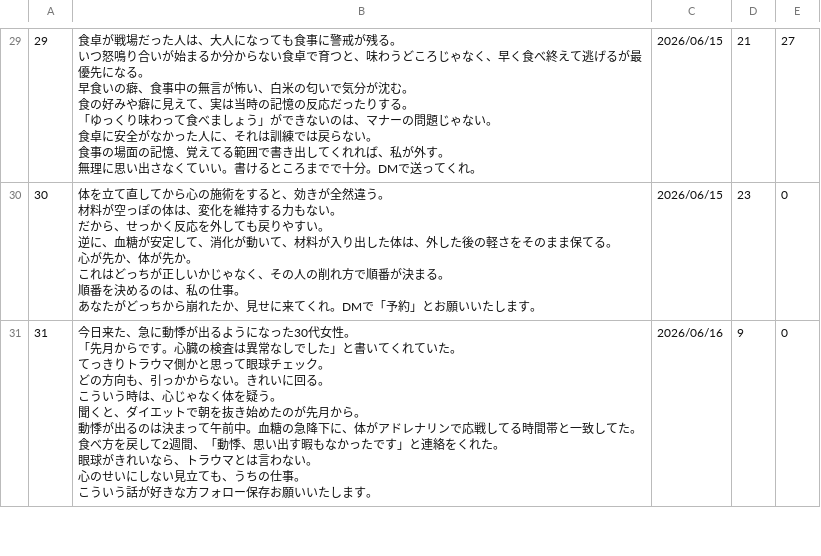
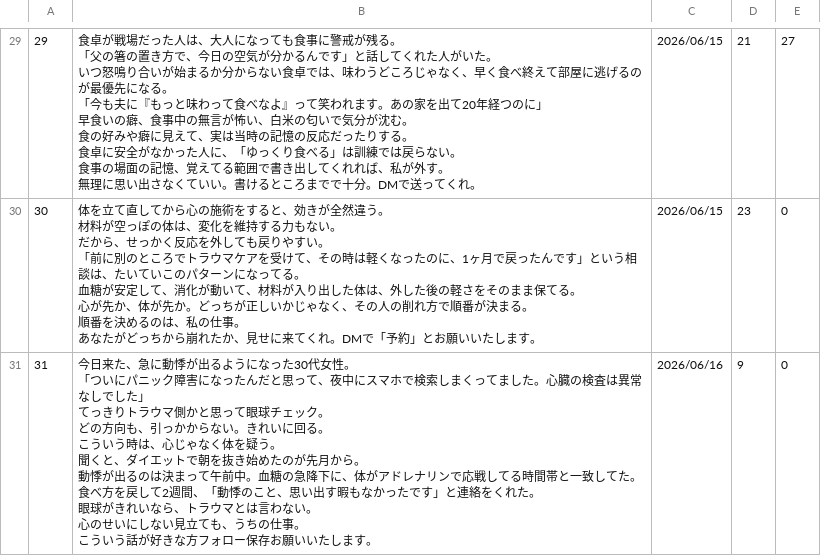
Before and after one commit to polo0782/polo0782, a TSV file: postgen/generated/selection_0022-0025.tsv, drawn as a sheet; only a part is shown, gaps mark what is left out; ↵ is a line break in a cell; the diff covers the shown part only; the diff names each change by its address in the sheet, - before the commit and + after, or states it on an @@ line.

```diff
--- a/postgen/generated/selection_0022-0025.tsv
+++ b/postgen/generated/selection_0022-0025.tsv
-B29: …残る。 ↵ いつ怒鳴り合いが始まるか分からない食卓で育つと、味わうどころじゃなく、早く食べ終えて逃げるが最優先になる。 ↵ 早食いの癖、食事中の無言が怖い、白米の匂いで気分が沈む。 ↵ 食の好みや癖に見えて、実は当時の記憶の反応だったりする。 ↵ 「ゆっくり味わって食べましょう」ができないのは、マナーの問題じゃない。 ↵ 食卓に安全がなかった人に、それは訓練で…
+B29: …残る。 ↵ 「父の箸の置き方で、今日の空気が分かるんです」と話してくれた人がいた。 ↵ いつ怒鳴り合いが始まるか分からない食卓では、味わうどころじゃなく、早く食べ終えて部屋に逃げるのが最優先になる。 ↵ 「今も夫に『もっと味わって食べなよ』って笑われます。あの家を出て20年経つのに」 ↵ 早食いの癖、食事中の無言が怖い、白米の匂いで気分が沈む。 ↵ 食の好みや癖に見えて、実は当時の記憶の反応だったりする。 ↵ 食卓に安全がなかった人に、「ゆっくり食べる」は訓練で…
-B30: …すい。 ↵ 逆に、血糖が安定して、消化が動いて、材料が入り出した体は、外した後の軽さをそのまま保てる。 ↵ 心が先か、体が先か。 ↵ これはどっちが…
+B30: …すい。 ↵ 「前に別のところでトラウマケアを受けて、その時は軽くなったのに、1ヶ月で戻ったんです」という相談は、たいていこのパターンになってる。 ↵ 血糖が安定して、消化が動いて、材料が入り出した体は、外した後の軽さをそのまま保てる。 ↵ 心が先か、体が先か。どっちが…
-B31: …性。 ↵ 「先月からです。心臓の検査は異常なしでした」と書いてくれていた。 ↵ てっきりトラウマ側かと思って眼球チェック。 ↵ どの方向も、引っかからない。きれいに回る。 ↵ こういう時は、心じゃなく体を疑う。 ↵ 聞くと、ダイエットで朝を抜き始めたのが先月から。 ↵ 動悸が出るのは決まって午前中。血糖の急降下に、体がアドレナリンで応戦してる時間帯と一致してた。 ↵ 食べ方を戻して2週間、「動悸、思い出…
+B31: …性。 ↵ 「ついにパニック障害になったんだと思って、夜中にスマホで検索しまくってました。心臓の検査は異常なしでした」 ↵ てっきりトラウマ側かと思って眼球チェック。 ↵ どの方向も、引っかからない。きれいに回る。 ↵ こういう時は、心じゃなく体を疑う。 ↵ 聞くと、ダイエットで朝を抜き始めたのが先月から。 ↵ 動悸が出るのは決まって午前中。血糖の急降下に、体がアドレナリンで応戦してる時間帯と一致してた。 ↵ 食べ方を戻して2週間、「動悸のこと、思い出…
```
Also changed, not shown: 36 edited cells elsewhere in this file, postgen/generated/generated_posts_0022.tsv, postgen/generated/generated_posts_0023.tsv, 12 other files.
